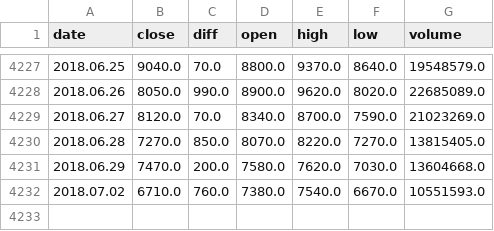
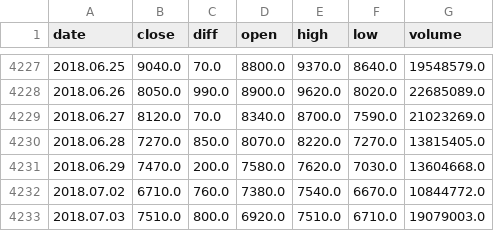
Before and after one commit to llejo3/deep-learning, a CSV file: stock_learning_rnn/data/045390.csv, drawn as a sheet; only a part is shown, gaps mark what is left out.

```diff
--- a/stock_learning_rnn/data/045390.csv
+++ b/stock_learning_rnn/data/045390.csv
@@ -4231,2 +4231,3 @@ date,close,diff,open,high,low,volume
 2018.06.29,7470.0,200.0,7580.0,7620.0,7030.0,13604668.0
-2018.07.02,6710.0,760.0,7380.0,7540.0,6670.0,10551593.0
+2018.07.02,6710.0,760.0,7380.0,7540.0,6670.0,10844772.0
+2018.07.03,7510.0,800.0,6920.0,7510.0,6710.0,19079003.0
```
Also changed, not shown: stock_learning_rnn/data/003520.csv, stock_learning_rnn/data/085370.csv, 15 other files.
